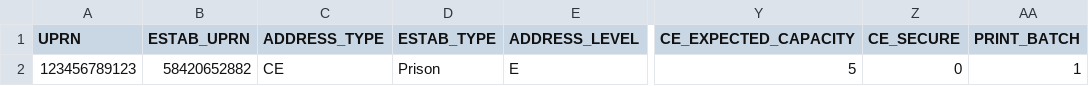
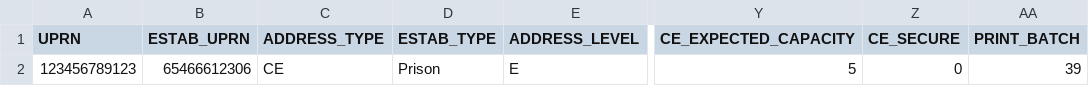
Before and after one commit to ONSdigital/census-rm-acceptance-tests, a CSV file: resources/sample_files/sample_1_ni_CE_estab.csv, drawn as a sheet; only a part is shown, gaps mark what is left out; the diff names each change by its address in the sheet, - before the commit and + after, or states it on an @@ line.

```diff
--- a/resources/sample_files/sample_1_ni_CE_estab.csv
+++ b/resources/sample_files/sample_1_ni_CE_estab.csv
-B2 (ESTAB_UPRN): 58420652882
+B2 (ESTAB_UPRN): 65466612306
-AA2 (PRINT_BATCH): 1
+AA2 (PRINT_BATCH): 39
```
Also changed, not shown: resources/sample_files/sample_1_english_CE_secure_estab.csv, resources/sample_files/sample_2_english_units.csv, 34 other files.
